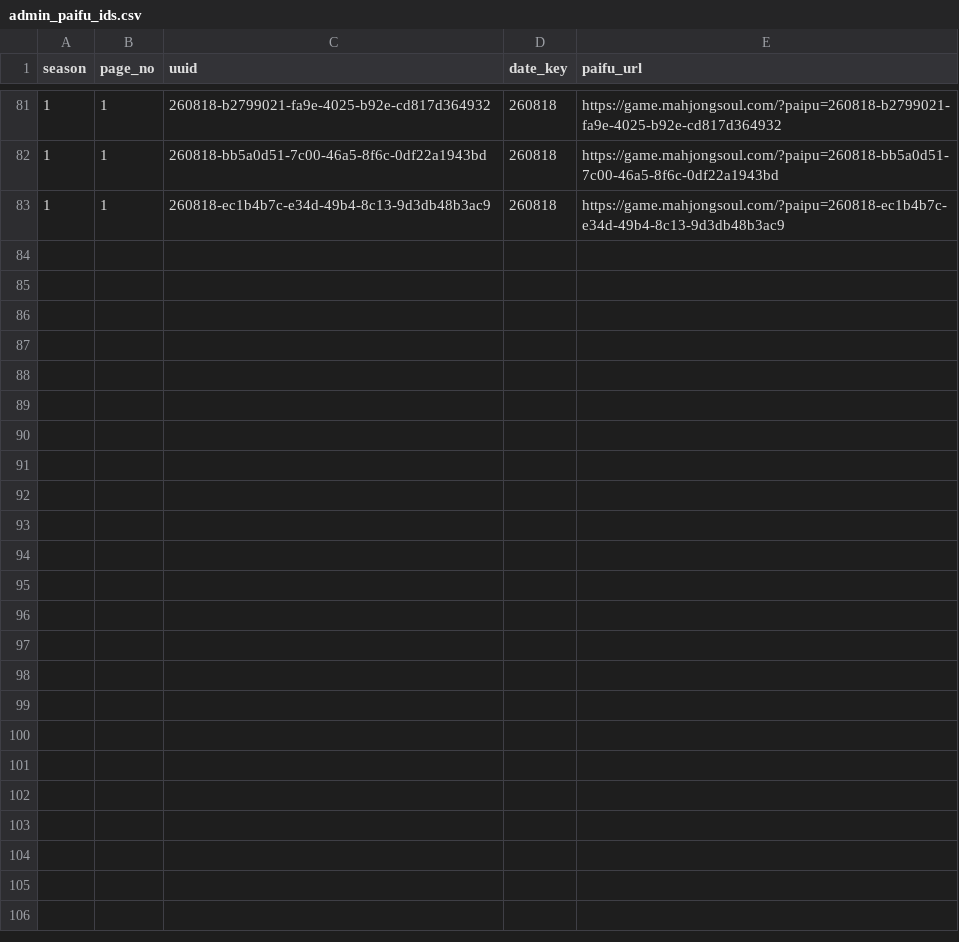
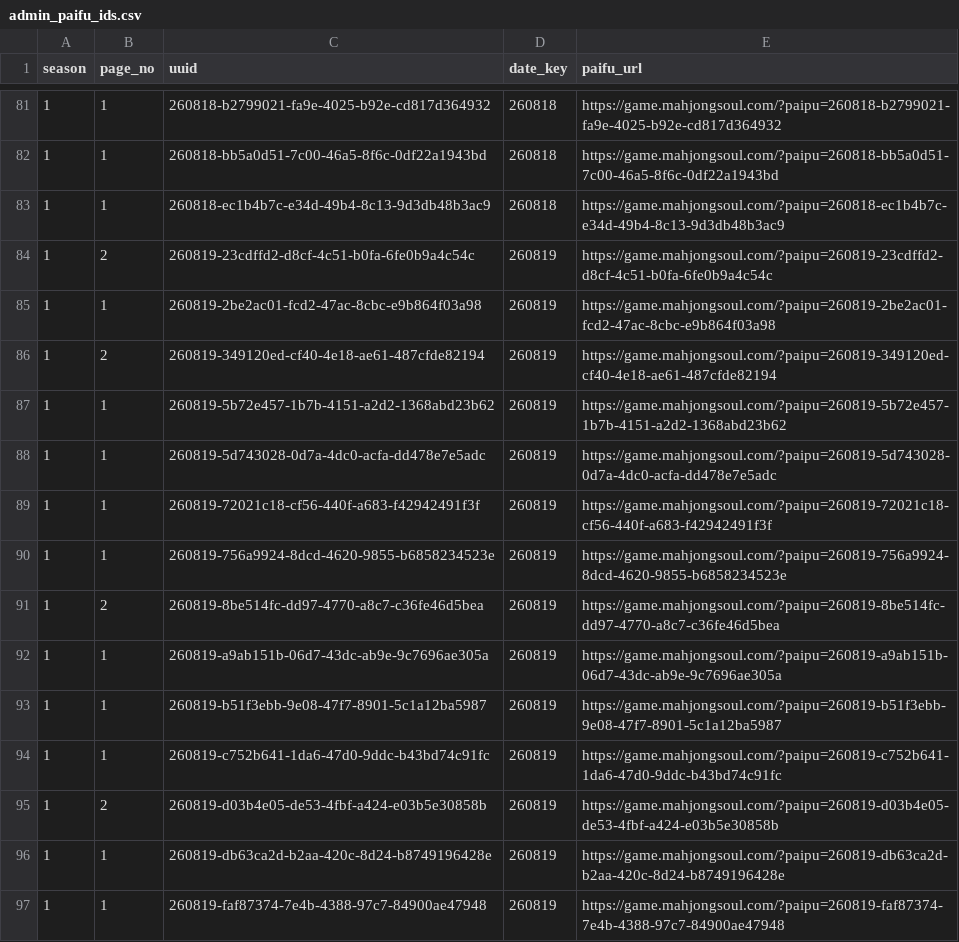
Before and after one commit to saint-chinu/majsoul-league, a CSV file: data/new/admin_paifu_ids.csv, drawn as a sheet; only a part is shown, gaps mark what is left out.

```diff
--- a/data/new/admin_paifu_ids.csv
+++ b/data/new/admin_paifu_ids.csv
@@ -83 +83,15 @@
 1,1,260818-ec1b4b7c-e34d-49b4-8c13-9d3db48b3ac9,260818,https://game.mahjongsoul.com/?paipu=260818-ec1b4b7c-e34d-49b4-8c13-9d3db48b3ac9
+1,2,260819-23cdffd2-d8cf-4c51-b0fa-6fe0b9a4c54c,260819,https://game.mahjongsoul.com/?paipu=260819-23cdffd2-d8cf-4c51-b0fa-6fe0b9a4c54c
+1,1,260819-2be2ac01-fcd2-47ac-8cbc-e9b864f03a98,260819,https://game.mahjongsoul.com/?paipu=260819-2be2ac01-fcd2-47ac-8cbc-e9b864f03a98
+1,2,260819-349120ed-cf40-4e18-ae61-487cfde82194,260819,https://game.mahjongsoul.com/?paipu=260819-349120ed-cf40-4e18-ae61-487cfde82194
+1,1,260819-5b72e457-1b7b-4151-a2d2-1368abd23b62,260819,https://game.mahjongsoul.com/?paipu=260819-5b72e457-1b7b-4151-a2d2-1368abd23b62
+1,1,260819-5d743028-0d7a-4dc0-acfa-dd478e7e5adc,260819,https://game.mahjongsoul.com/?paipu=260819-5d743028-0d7a-4dc0-acfa-dd478e7e5adc
+1,1,260819-72021c18-cf56-440f-a683-f42942491f3f,260819,https://game.mahjongsoul.com/?paipu=260819-72021c18-cf56-440f-a683-f42942491f3f
+1,1,260819-756a9924-8dcd-4620-9855-b6858234523e,260819,https://game.mahjongsoul.com/?paipu=260819-756a9924-8dcd-4620-9855-b6858234523e
+1,2,260819-8be514fc-dd97-4770-a8c7-c36fe46d5bea,260819,https://game.mahjongsoul.com/?paipu=260819-8be514fc-dd97-4770-a8c7-c36fe46d5bea
+1,1,260819-a9ab151b-06d7-43dc-ab9e-9c7696ae305a,260819,https://game.mahjongsoul.com/?paipu=260819-a9ab151b-06d7-43dc-ab9e-9c7696ae305a
+1,1,260819-b51f3ebb-9e08-47f7-8901-5c1a12ba5987,260819,https://game.mahjongsoul.com/?paipu=260819-b51f3ebb-9e08-47f7-8901-5c1a12ba5987
+1,1,260819-c752b641-1da6-47d0-9ddc-b43bd74c91fc,260819,https://game.mahjongsoul.com/?paipu=260819-c752b641-1da6-47d0-9ddc-b43bd74c91fc
+1,2,260819-d03b4e05-de53-4fbf-a424-e03b5e30858b,260819,https://game.mahjongsoul.com/?paipu=260819-d03b4e05-de53-4fbf-a424-e03b5e30858b
+1,1,260819-db63ca2d-b2aa-420c-8d24-b8749196428e,260819,https://game.mahjongsoul.com/?paipu=260819-db63ca2d-b2aa-420c-8d24-b8749196428e
+1,1,260819-faf87374-7e4b-4388-97c7-84900ae47948,260819,https://game.mahjongsoul.com/?paipu=260819-faf87374-7e4b-4388-97c7-84900ae47948
```
Also changed, not shown: data/new/admin_paifu_ids_new_season1.csv, 32 other files.
